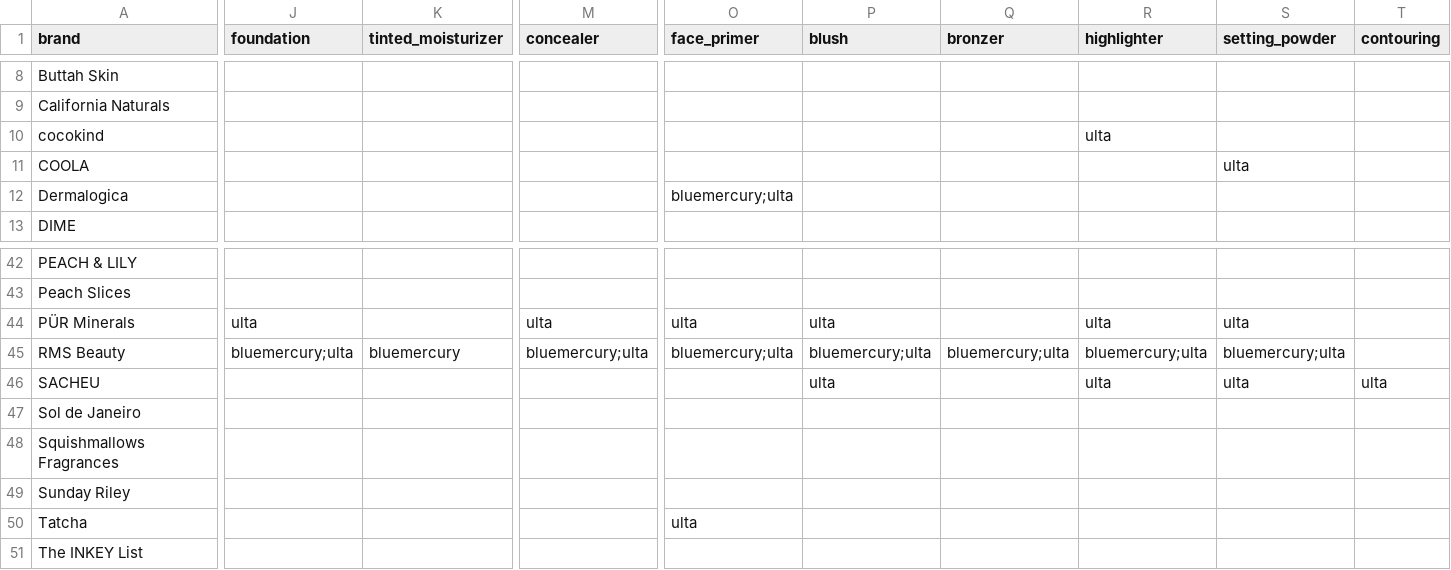
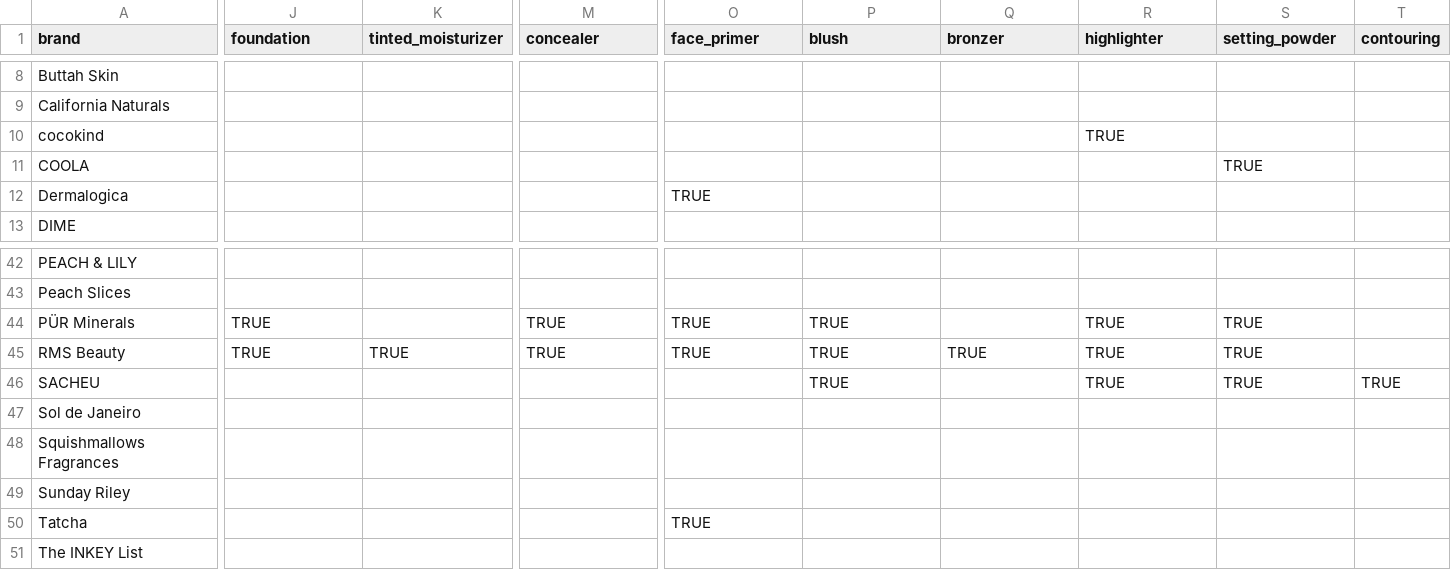
Before and after one commit to vosechu/research, a CSV file: certified-beauty/data/ethical_brands_face_makeup.csv, drawn as a sheet; only a part is shown, gaps mark what is left out; the diff covers the shown part only; the diff names each change by its address in the sheet, - before the commit and + after, or states it on an @@ line.

```diff
--- a/certified-beauty/data/ethical_brands_face_makeup.csv
+++ b/certified-beauty/data/ethical_brands_face_makeup.csv
-R10 (highlighter): ulta
+R10 (highlighter): TRUE
-S11 (setting_powder): ulta
+S11 (setting_powder): TRUE
-O12 (face_primer): bluemercury;ulta
+O12 (face_primer): TRUE
-J44 (foundation): ulta
+J44 (foundation): TRUE
-M44 (concealer): ulta
+M44 (concealer): TRUE
-O44 (face_primer): ulta
+O44 (face_primer): TRUE
-P44 (blush): ulta
+P44 (blush): TRUE
-R44 (highlighter): ulta
+R44 (highlighter): TRUE
-S44 (setting_powder): ulta
+S44 (setting_powder): TRUE
-J45 (foundation): bluemercury;ulta
+J45 (foundation): TRUE
-K45 (tinted_moisturizer): bluemercury
+K45 (tinted_moisturizer): TRUE
-M45 (concealer): bluemercury;ulta
+M45 (concealer): TRUE
-O45 (face_primer): bluemercury;ulta
+O45 (face_primer): TRUE
-P45 (blush): bluemercury;ulta
+P45 (blush): TRUE
-Q45 (bronzer): bluemercury;ulta
+Q45 (bronzer): TRUE
-R45 (highlighter): bluemercury;ulta
+R45 (highlighter): TRUE
-S45 (setting_powder): bluemercury;ulta
+S45 (setting_powder): TRUE
-P46 (blush): ulta
+P46 (blush): TRUE
-R46 (highlighter): ulta
+R46 (highlighter): TRUE
-S46 (setting_powder): ulta
+S46 (setting_powder): TRUE
-T46 (contouring): ulta
+T46 (contouring): TRUE
-O50 (face_primer): ulta
+O50 (face_primer): TRUE
```
Also changed, not shown: 30 edited cells elsewhere in this file, 1 other file.
